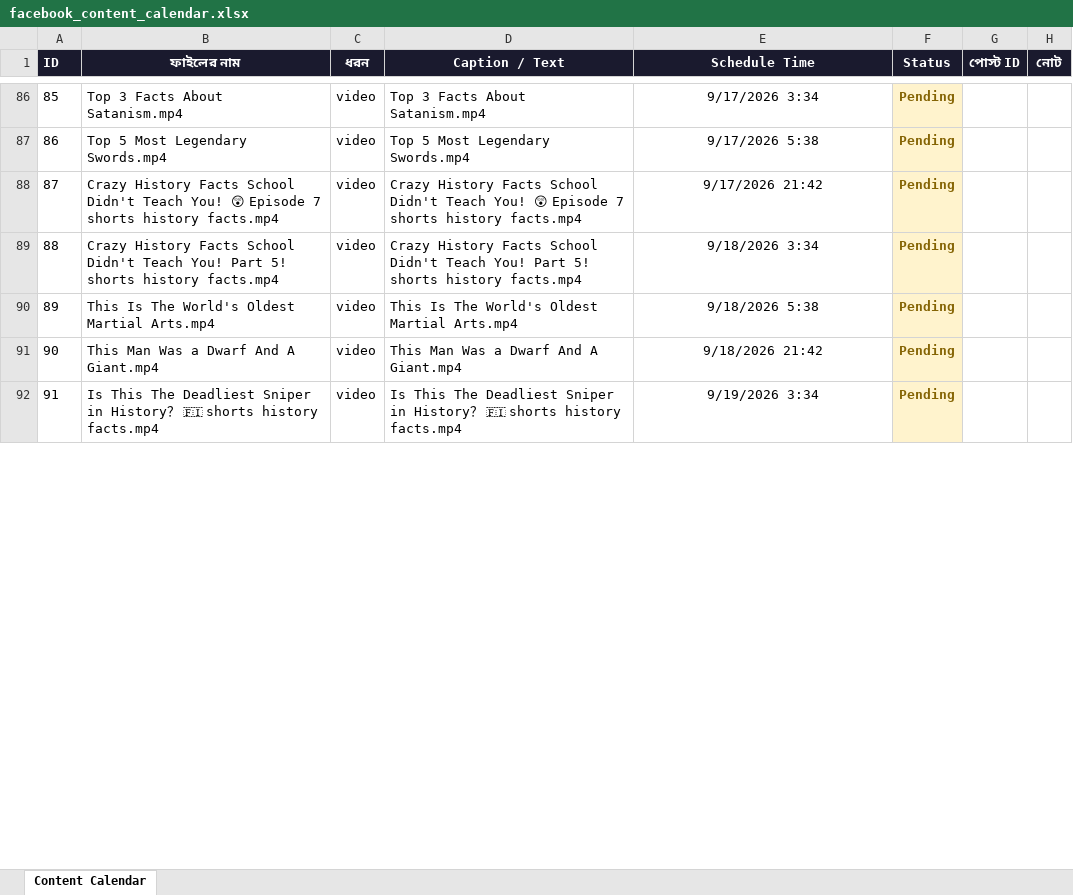
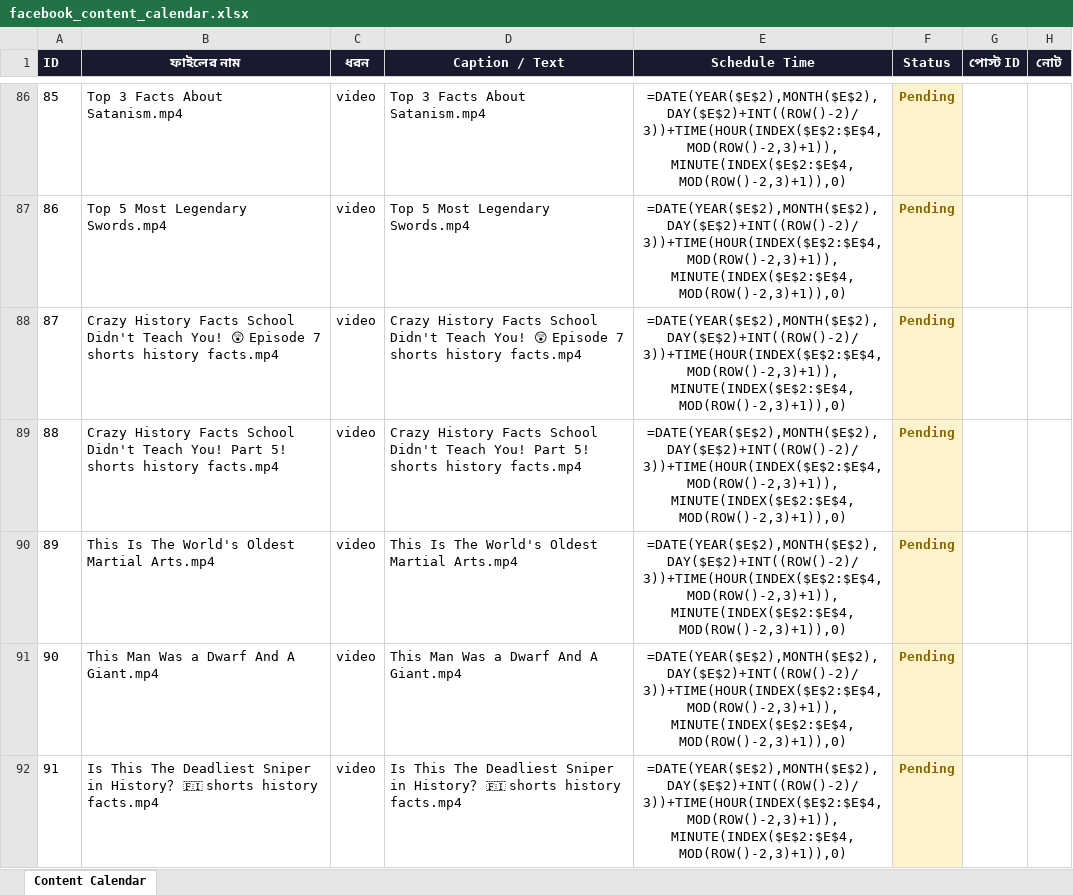
Before and after one commit to olomosto16-sketch/fb-autoposter-history, an Excel workbook: facebook_content_calendar.xlsx, sheet Content Calendar, drawn as a sheet; only a part is shown, gaps mark what is left out; values as stored, in another font and other column widths than the file's, no borders; formulas without a stored value are shown as written; the diff covers the shown part only; the diff names each change by its address in the sheet, - before the commit and + after, or states it on an @@ line.

```diff
--- a/facebook_content_calendar.xlsx (sheet Content Calendar)
+++ b/facebook_content_calendar.xlsx (sheet Content Calendar)
-E86 (Schedule Time): 9/17/2026 3:34
+E86 (Schedule Time): =DATE(YEAR($E$2),MONTH($E$2),DAY($E$2)+INT((ROW()-2)/3))+TIME(HOUR(INDEX($E$2:$E$4,MOD(ROW()-2,3)+1)),MINUTE(INDEX($E$2:$E$4,MOD(ROW()-2,3)+1)),0)
-E87 (Schedule Time): 9/17/2026 5:38
+E87 (Schedule Time): =DATE(YEAR($E$2),MONTH($E$2),DAY($E$2)+INT((ROW()-2)/3))+TIME(HOUR(INDEX($E$2:$E$4,MOD(ROW()-2,3)+1)),MINUTE(INDEX($E$2:$E$4,MOD(ROW()-2,3)+1)),0)
-E88 (Schedule Time): 9/17/2026 21:42
+E88 (Schedule Time): =DATE(YEAR($E$2),MONTH($E$2),DAY($E$2)+INT((ROW()-2)/3))+TIME(HOUR(INDEX($E$2:$E$4,MOD(ROW()-2,3)+1)),MINUTE(INDEX($E$2:$E$4,MOD(ROW()-2,3)+1)),0)
-E89 (Schedule Time): 9/18/2026 3:34
+E89 (Schedule Time): =DATE(YEAR($E$2),MONTH($E$2),DAY($E$2)+INT((ROW()-2)/3))+TIME(HOUR(INDEX($E$2:$E$4,MOD(ROW()-2,3)+1)),MINUTE(INDEX($E$2:$E$4,MOD(ROW()-2,3)+1)),0)
-E90 (Schedule Time): 9/18/2026 5:38
+E90 (Schedule Time): =DATE(YEAR($E$2),MONTH($E$2),DAY($E$2)+INT((ROW()-2)/3))+TIME(HOUR(INDEX($E$2:$E$4,MOD(ROW()-2,3)+1)),MINUTE(INDEX($E$2:$E$4,MOD(ROW()-2,3)+1)),0)
-E91 (Schedule Time): 9/18/2026 21:42
+E91 (Schedule Time): =DATE(YEAR($E$2),MONTH($E$2),DAY($E$2)+INT((ROW()-2)/3))+TIME(HOUR(INDEX($E$2:$E$4,MOD(ROW()-2,3)+1)),MINUTE(INDEX($E$2:$E$4,MOD(ROW()-2,3)+1)),0)
-E92 (Schedule Time): 9/19/2026 3:34
+E92 (Schedule Time): =DATE(YEAR($E$2),MONTH($E$2),DAY($E$2)+INT((ROW()-2)/3))+TIME(HOUR(INDEX($E$2:$E$4,MOD(ROW()-2,3)+1)),MINUTE(INDEX($E$2:$E$4,MOD(ROW()-2,3)+1)),0)
```
Also changed, not shown: 415 edited cells and cell formats elsewhere in this sheet.
